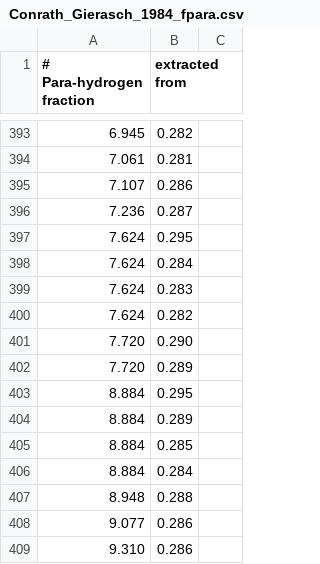
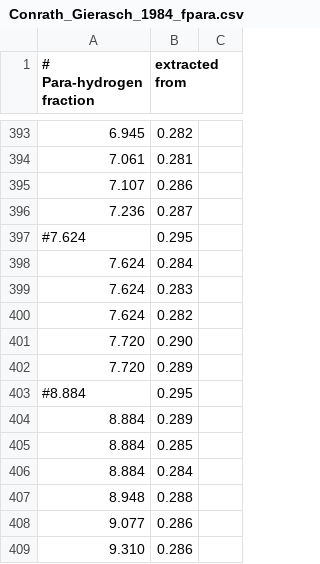
Before and after one commit to chengcli/2023.JupiterEquator, a CSV file: Conrath_Gierasch_1984_fpara.csv, drawn as a sheet; only a part is shown, gaps mark what is left out.

Commit message:
para hydrogen

```diff
--- a/Conrath_Gierasch_1984_fpara.csv
+++ b/Conrath_Gierasch_1984_fpara.csv
@@ -396,3 +396,3 @@
 7.236, 0.287
-7.624, 0.295
+#7.624, 0.295
 7.624, 0.284
@@ -402,3 +402,3 @@
 7.720, 0.289
-8.884, 0.295
+#8.884, 0.295
 8.884, 0.289
```
Also changed, not shown: 5 other files.
